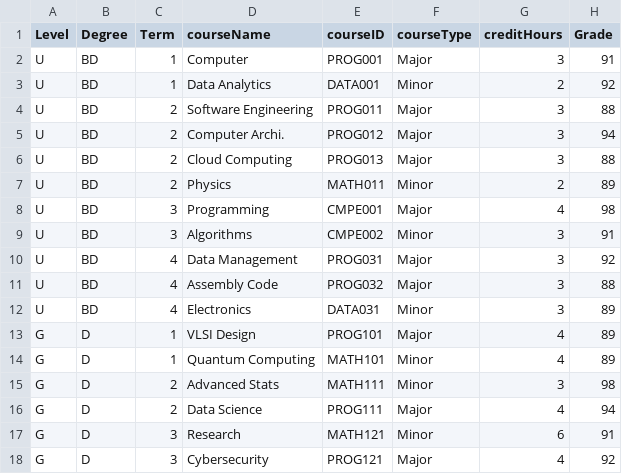
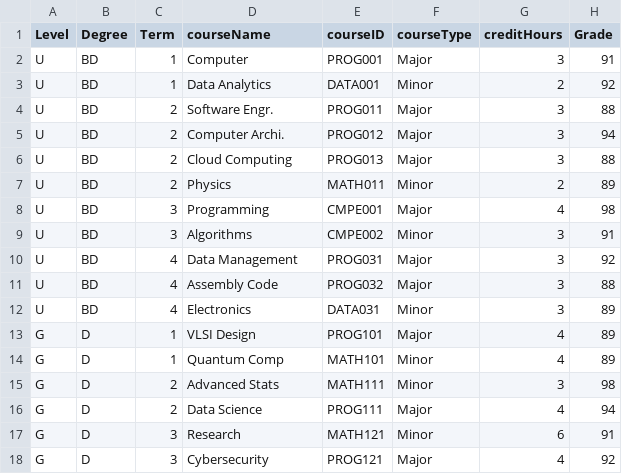
Before and after one commit to Alya109/transcriptSystem, a CSV file: 202400008.csv, drawn as a sheet.

Commit message:
Update 202400008.csv

```diff
--- a/202400008.csv
+++ b/202400008.csv
@@ -3,3 +3,3 @@ U,BD,1,Computer,PROG001,Major,3,91
 U,BD,1,Data Analytics,DATA001,Minor,2,92
-U,BD,2,Software Engineering,PROG011,Major,3,88
+U,BD,2,Software Engr.,PROG011,Major,3,88
 U,BD,2,Computer Archi.,PROG012,Major,3,94
@@ -13,3 +13,3 @@ U,BD,4,Electronics,DATA031,Minor,3,89
 G,D,1,VLSI Design,PROG101,Major,4,89
-G,D,1,Quantum Computing,MATH101,Minor,4,89
+G,D,1,Quantum Comp,MATH101,Minor,4,89
 G,D,2,Advanced Stats,MATH111,Minor,3,98
```
